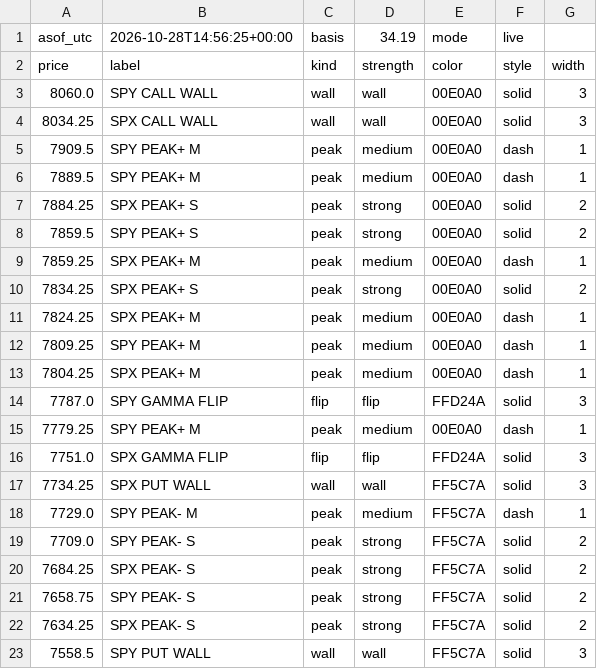
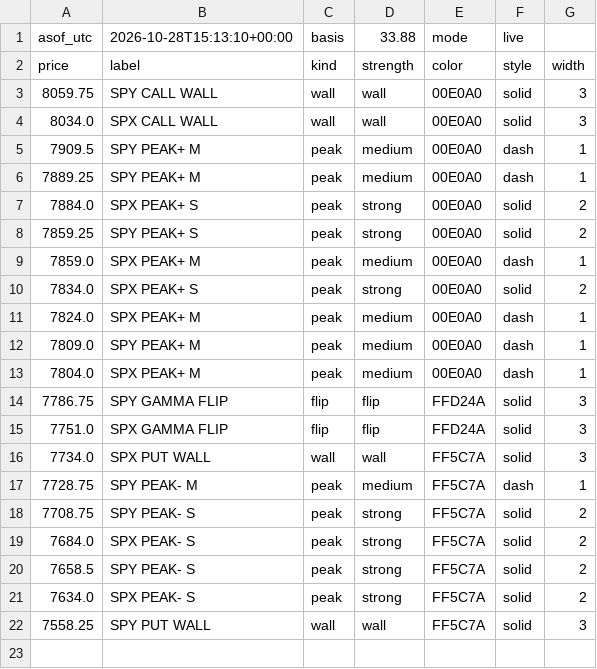
Before and after one commit to mshb4466/mirsad, a CSV file: gamma/levels_es.csv, drawn as a sheet.

```diff
--- a/gamma/levels_es.csv
+++ b/gamma/levels_es.csv
@@ -1,23 +1,22 @@
-asof_utc,2026-10-28T14:56:25+00:00,basis,34.19,mode,live
+asof_utc,2026-10-28T15:13:10+00:00,basis,33.88,mode,live
 price,label,kind,strength,color,style,width
-8060.0,SPY CALL WALL,wall,wall,00E0A0,solid,3
-8034.25,SPX CALL WALL,wall,wall,00E0A0,solid,3
+8059.75,SPY CALL WALL,wall,wall,00E0A0,solid,3
+8034.0,SPX CALL WALL,wall,wall,00E0A0,solid,3
 7909.5,SPY PEAK+ M,peak,medium,00E0A0,dash,1
-7889.5,SPY PEAK+ M,peak,medium,00E0A0,dash,1
-7884.25,SPX PEAK+ S,peak,strong,00E0A0,solid,2
-7859.5,SPY PEAK+ S,peak,strong,00E0A0,solid,2
-7859.25,SPX PEAK+ M,peak,medium,00E0A0,dash,1
-7834.25,SPX PEAK+ S,peak,strong,00E0A0,solid,2
-7824.25,SPX PEAK+ M,peak,medium,00E0A0,dash,1
-7809.25,SPY PEAK+ M,peak,medium,00E0A0,dash,1
-7804.25,SPX PEAK+ M,peak,medium,00E0A0,dash,1
-7787.0,SPY GAMMA FLIP,flip,flip,FFD24A,solid,3
-7779.25,SPY PEAK+ M,peak,medium,00E0A0,dash,1
+7889.25,SPY PEAK+ M,peak,medium,00E0A0,dash,1
+7884.0,SPX PEAK+ S,peak,strong,00E0A0,solid,2
+7859.25,SPY PEAK+ S,peak,strong,00E0A0,solid,2
+7859.0,SPX PEAK+ M,peak,medium,00E0A0,dash,1
+7834.0,SPX PEAK+ S,peak,strong,00E0A0,solid,2
+7824.0,SPX PEAK+ M,peak,medium,00E0A0,dash,1
+7809.0,SPY PEAK+ M,peak,medium,00E0A0,dash,1
+7804.0,SPX PEAK+ M,peak,medium,00E0A0,dash,1
+7786.75,SPY GAMMA FLIP,flip,flip,FFD24A,solid,3
 7751.0,SPX GAMMA FLIP,flip,flip,FFD24A,solid,3
-7734.25,SPX PUT WALL,wall,wall,FF5C7A,solid,3
-7729.0,SPY PEAK- M,peak,medium,FF5C7A,dash,1
-7709.0,SPY PEAK- S,peak,strong,FF5C7A,solid,2
-7684.25,SPX PEAK- S,peak,strong,FF5C7A,solid,2
-7658.75,SPY PEAK- S,peak,strong,FF5C7A,solid,2
-7634.25,SPX PEAK- S,peak,strong,FF5C7A,solid,2
-7558.5,SPY PUT WALL,wall,wall,FF5C7A,solid,3
+7734.0,SPX PUT WALL,wall,wall,FF5C7A,solid,3
+7728.75,SPY PEAK- M,peak,medium,FF5C7A,dash,1
+7708.75,SPY PEAK- S,peak,strong,FF5C7A,solid,2
+7684.0,SPX PEAK- S,peak,strong,FF5C7A,solid,2
+7658.5,SPY PEAK- S,peak,strong,FF5C7A,solid,2
+7634.0,SPX PEAK- S,peak,strong,FF5C7A,solid,2
+7558.25,SPY PUT WALL,wall,wall,FF5C7A,solid,3
```
Also changed, not shown: 3 other files.
